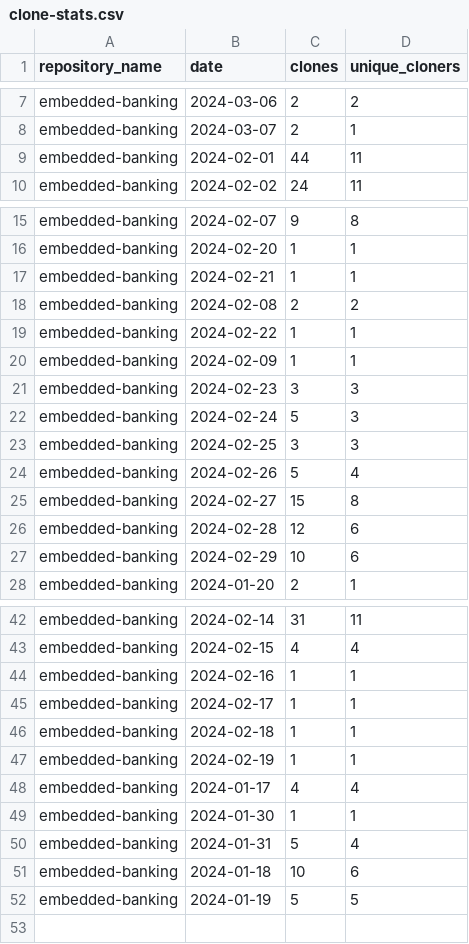
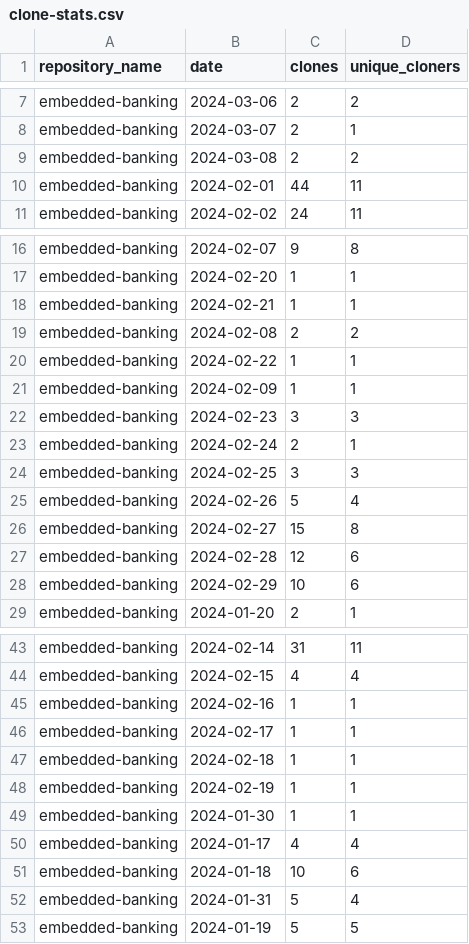
Before and after one commit to jpmorgan-payments/embedded-banking, a CSV file: metrics/clone-stats.csv, drawn as a sheet; only a part is shown, gaps mark what is left out.

```diff
--- a/metrics/clone-stats.csv
+++ b/metrics/clone-stats.csv
@@ -8,2 +8,3 @@ embedded-banking,2024-03-06,2,2
 embedded-banking,2024-03-07,2,1
+embedded-banking,2024-03-08,2,2
 embedded-banking,2024-02-01,44,11
@@ -21,3 +22,3 @@ embedded-banking,2024-02-09,1,1
 embedded-banking,2024-02-23,3,3
-embedded-banking,2024-02-24,5,3
+embedded-banking,2024-02-24,2,1
 embedded-banking,2024-02-25,3,3
@@ -47,6 +48,6 @@ embedded-banking,2024-02-18,1,1
 embedded-banking,2024-02-19,1,1
+embedded-banking,2024-01-30,1,1
 embedded-banking,2024-01-17,4,4
-embedded-banking,2024-01-30,1,1
+embedded-banking,2024-01-18,10,6
 embedded-banking,2024-01-31,5,4
-embedded-banking,2024-01-18,10,6
 embedded-banking,2024-01-19,5,5
```
Also changed, not shown: metrics/clone-stats-sorted.csv, metrics/referrer-stats-sorted.csv, 3 other files.
